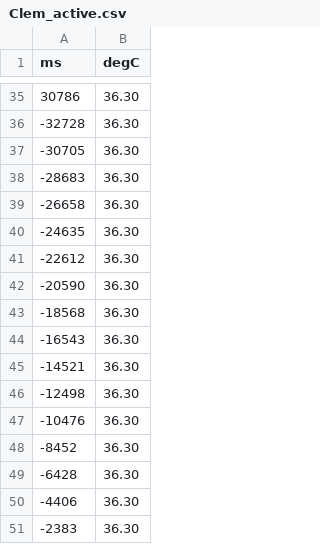
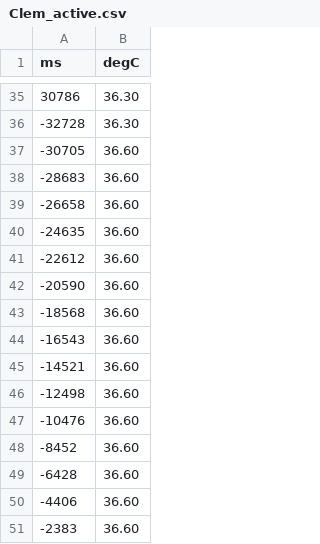
Before and after one commit to bcorgbio/vRoom-vRoom, a CSV file: Clem_active.csv, drawn as a sheet; only a part is shown, gaps mark what is left out; the diff covers the shown part only.

```diff
--- a/Clem_active.csv
+++ b/Clem_active.csv
@@ -36,16 +36,16 @@ ms,degC
 -32728,36.30
--30705,36.30
--28683,36.30
--26658,36.30
--24635,36.30
--22612,36.30
--20590,36.30
--18568,36.30
--16543,36.30
--14521,36.30
--12498,36.30
--10476,36.30
--8452,36.30
--6428,36.30
--4406,36.30
--2383,36.30
+-30705,36.60
+-28683,36.60
+-26658,36.60
+-24635,36.60
+-22612,36.60
+-20590,36.60
+-18568,36.60
+-16543,36.60
+-14521,36.60
+-12498,36.60
+-10476,36.60
+-8452,36.60
+-6428,36.60
+-4406,36.60
+-2383,36.60
```
Also changed, not shown: 12 edited cells elsewhere in this file, 2 other files.
